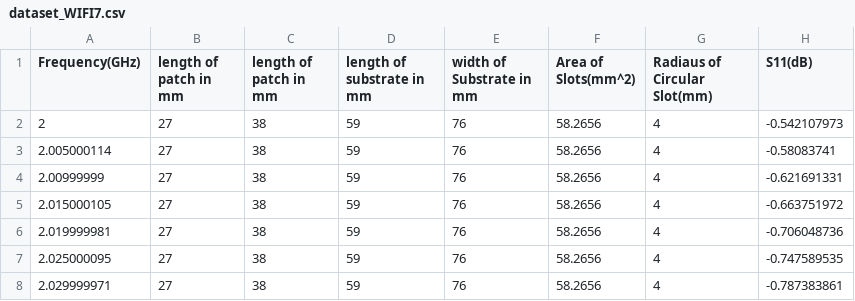
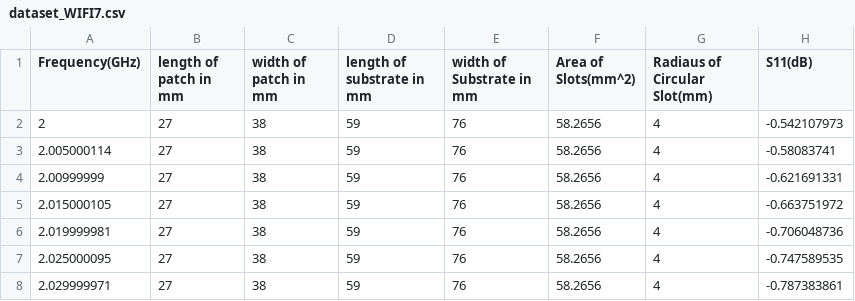
Before and after one commit to SrihariLegend/antenna-ml, a CSV file: dataset_WIFI7.csv, drawn as a sheet; only a part is shown.

Commit message:
feat: expanded prediction pipeline with constraints, dataset management, and tabbed UI
- Expand frequency range from 2-7 GHz to 1-10 GHz
- Add constraint_checker module for dimension bound validation
- Add dataset_registry module with CRUD operations and JSON persistence
- Extend data_loader with uploaded dataset validation
- Refactor train_model with reusable train_on_dataset function and TrainingMetrics
- Extend model_io with dynamic prefix support for dataset-specific models
- Migrate Gradio UI from gr.Interface to gr.Blocks with Prediction and Dataset Management tabs
- Add PyInstaller packaging via build_exe.py and run.sh build-exe command
- Pin jinja2/starlette/fastapi versions to fix Gradio runtime crash
- Add hypothesis and pyinstaller to requirements.txt
- Add comprehensive test suite (106 tests, 87% coverage)

```diff
--- a/dataset_WIFI7.csv
+++ b/dataset_WIFI7.csv
@@ -1,2 +1,2 @@
-Frequency(GHz),length of patch in mm,length of patch in mm,length of substrate in mm,width of Substrate in mm,Area of Slots(mm^2),Radiaus of Circular Slot(mm),S11(dB)
+Frequency(GHz),length of patch in mm,width of patch in mm,length of substrate in mm,width of Substrate in mm,Area of Slots(mm^2),Radiaus of Circular Slot(mm),S11(dB)
 2,27,38,59,76,58.2656,4,-0.542107973
```
Also changed, not shown: 39 other files.
